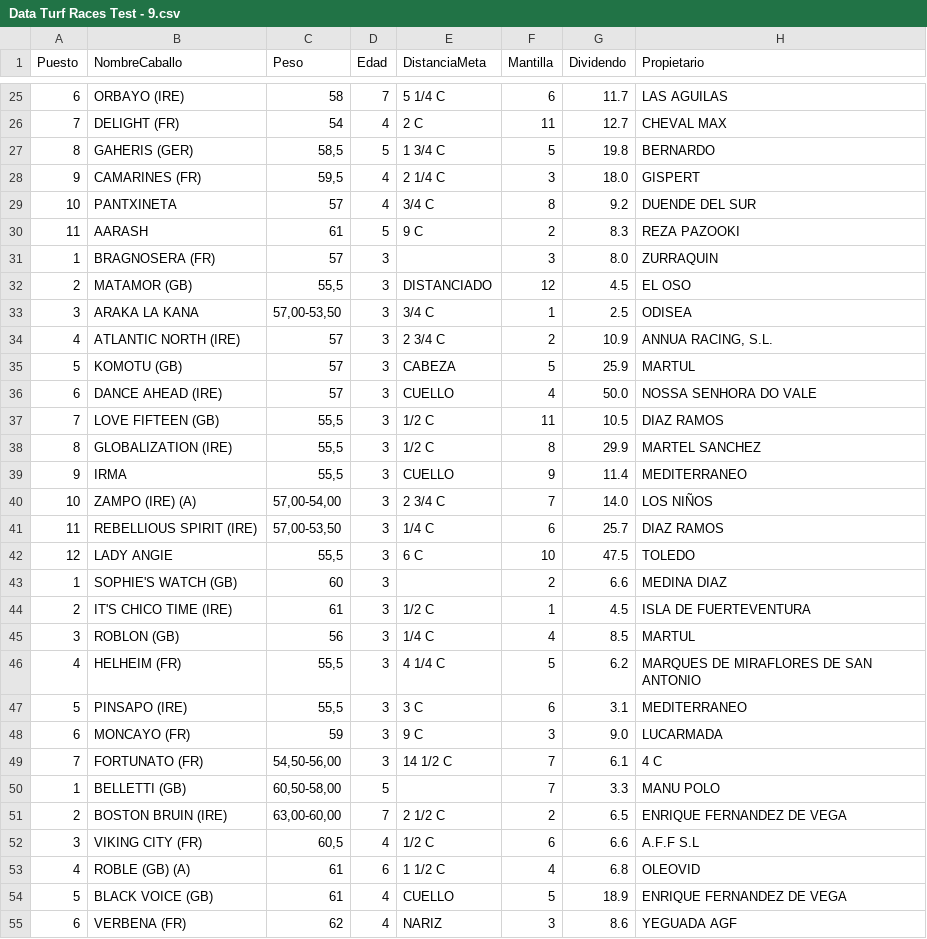
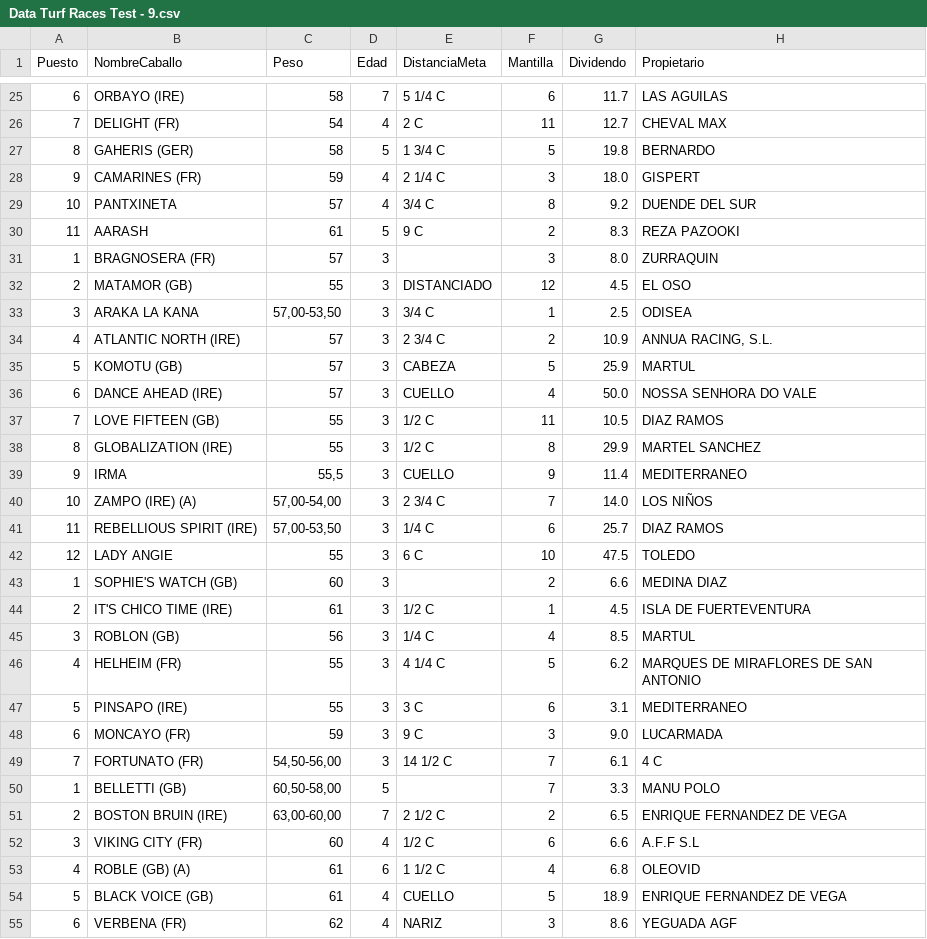
Before and after one commit to SergioNietoP/ML-Try-Catch, a CSV file: Learning Datasheets/Turf Prediction/Data Turf Races Test - 9.csv, drawn as a sheet; only a part is shown, gaps mark what is left out; the diff covers the shown part only; the diff names each change by its address in the sheet, - before the commit and + after, or states it on an @@ line.

```diff
--- a/Learning Datasheets/Turf Prediction/Data Turf Races Test - 9.csv
+++ b/Learning Datasheets/Turf Prediction/Data Turf Races Test - 9.csv
-C27 (Peso): 58,5
+C27 (Peso): 58
-C28 (Peso): 59,5
+C28 (Peso): 59
-C32 (Peso): 55,5
+C32 (Peso): 55
-C37:C38 (Peso): 55,5
+C37:C38 (Peso): 55
-C42 (Peso): 55,5
+C42 (Peso): 55
-C46:C47 (Peso): 55,5
+C46:C47 (Peso): 55
-C52 (Peso): 60,5
+C52 (Peso): 60
```
Also changed, not shown: 29 edited cells elsewhere in this file.
